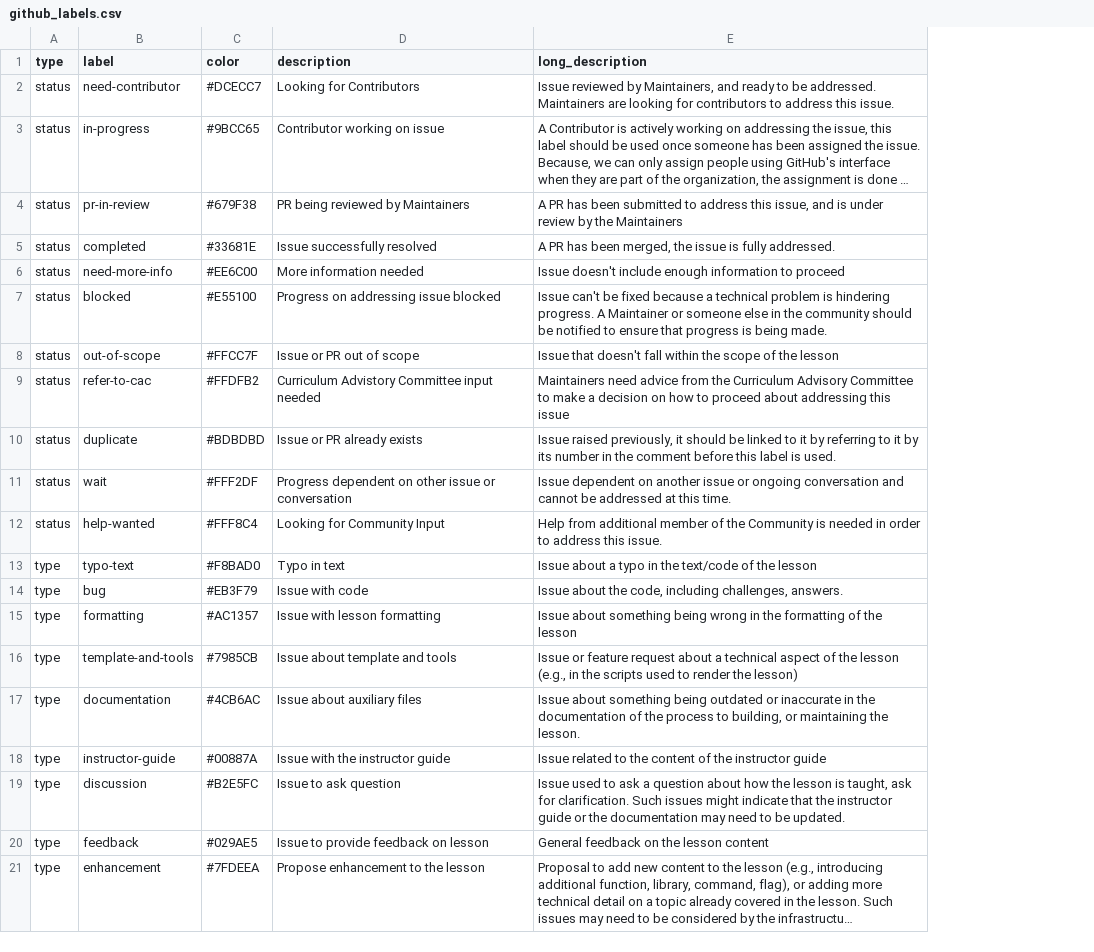
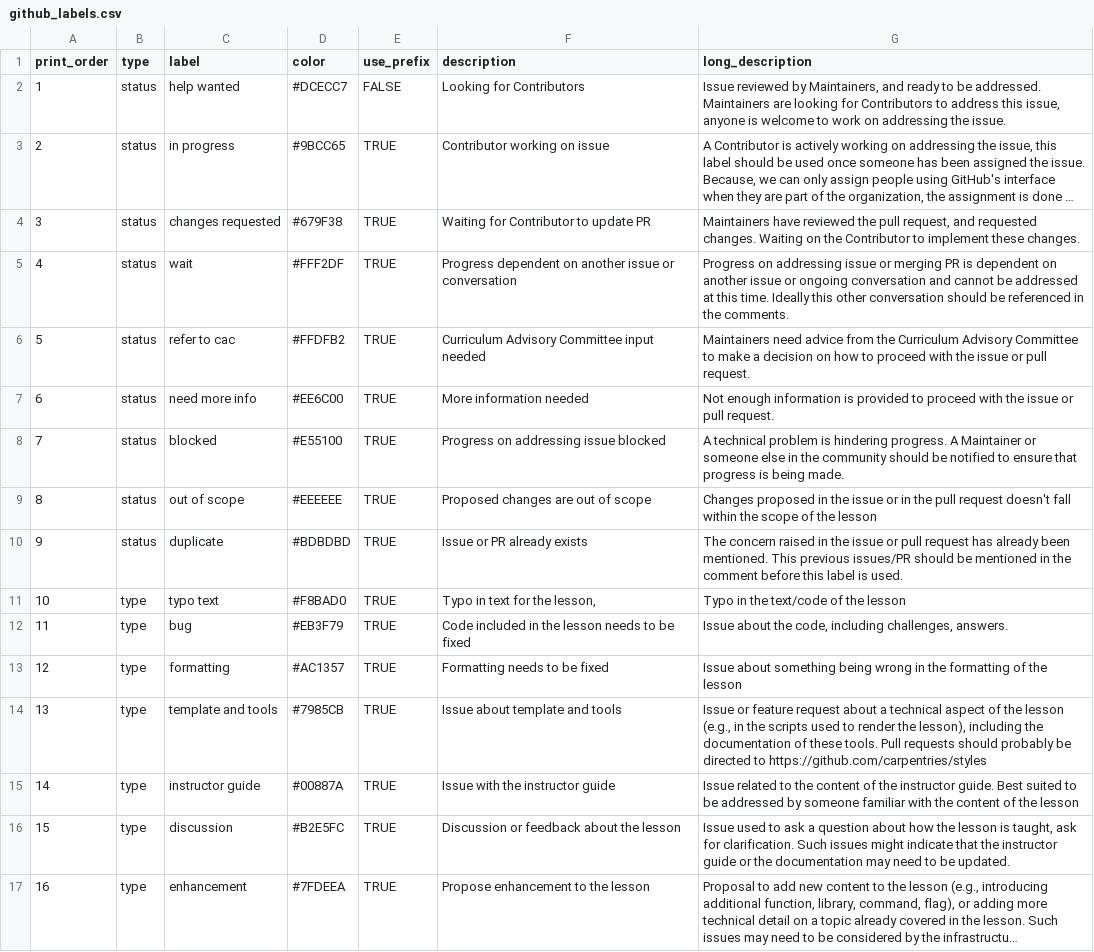
Before and after one commit to swcarpentry-ja/carpentries-coc, a CSV file: data/github_labels.csv, drawn as a sheet; only a part is shown; long unchanged cells end in …; removed rows and columns are numbered as before the commit, all else as after; the diff covers the shown part only; the diff names each change by its address in the sheet, - before the commit and + after, or states it on an @@ line.

Commit message:
update github labels to use in our lessons

```diff
--- a/data/github_labels.csv
+++ b/data/github_labels.csv
+column A (print_order), rows 2-4: 1 | 2 | 3; rows 7-8: 6 | 7; rows 10-17: 9 | 10 | 11 | 12 | 13 | 14 | 15 | 16
+column E (use_prefix), rows 2-4: FALSE | TRUE | TRUE; rows 7-8: TRUE | TRUE; rows 10-17: all TRUE
-C2 (label): need-contributor
+C2 (label): help wanted
-G2 (long_description): …looking for contributors to address this issue.
+G2 (long_description): …looking for Contributors to address this issue, anyone is welcome to work on addressing the issue.
-C3 (label): in-progress
+C3 (label): in progress
-C4 (label): pr-in-review
+C4 (label): changes requested
-F4 (description): PR being reviewed by Maintainers
+F4 (description): Waiting for Contributor to update PR
-G4 (long_description): A PR has been submitted to address this issue, and is under review by the Maintainers
+G4 (long_description): Maintainers have reviewed the pull request, and requested changes. Waiting on the Contributor to implement these changes.
-row 5: status | completed | #33681E | Issue successfully resolved | A PR has been merged, the issue is fully addressed.
+row 5: 4 | status | wait | #FFF2DF | TRUE | Progress dependent on another issue or conversation | Progress on addressing issue or merging PR is dependent on another issue or ongoing conversation and cannot be addressed at this time. Ideally this other conversation should be referenced in the comments.
+row 6: 5 | status | refer to cac | #FFDFB2 | TRUE | Curriculum Advisory Committee input needed | Maintainers need advice from the Curriculum Advisory Committee to make a decision on how to proceed with the issue or pull request.
-C7 (label): need-more-info
+C7 (label): need more info
-G7 (long_description): Issue doesn't include enough information to proceed
+G7 (long_description): Not enough information is provided to proceed with the issue or pull request.
-G8 (long_description): Issue can't be fixed because a technical problem…
+G8 (long_description): A technical problem…
-row 8: status | out-of-scope | #FFCC7F | Issue or PR out of scope | Issue that doesn't fall within the scope of the lesson
-row 9: status | refer-to-cac | #FFDFB2 | Curriculum Advistory Committee input needed | Maintainers need advice from the Curriculum Advisory Committee to make a decision on how to proceed about addressing this issue
+row 9: 8 | status | out of scope | #EEEEEE | TRUE | Proposed changes are out of scope | Changes proposed in the issue or in the pull request doesn't fall within the scope of the lesson
-G10 (long_description): Issue raised previously, it should be linked to it by referring to it by its number in the…
+G10 (long_description): The concern raised in the issue or pull request has already been mentioned. This previous issues/PR should be mentioned in the…
-row 11: status | wait | #FFF2DF | Progress dependent on other issue or conversation | Issue dependent on another issue or ongoing conversation and cannot be addressed at this time.
-row 12: status | help-wanted | #FFF8C4 | Looking for Community Input | Help from additional member of the Community is needed in order to address this issue.
-C11 (label): typo-text
+C11 (label): typo text
-F11 (description): Typo in text
+F11 (description): Typo in text for the lesson,
-G11 (long_description): Issue about a typo in the text/code of the lesson
+G11 (long_description): Typo in the text/code of the lesson
-F12 (description): Issue with code
+F12 (description): Code included in the lesson needs to be fixed
-F13 (description): Issue with lesson formatting
+F13 (description): Formatting needs to be fixed
-C14 (label): template-and-tools
+C14 (label): template and tools
-G14 (long_description): …render the lesson)
+G14 (long_description): …render the lesson), including the documentation of these tools. Pull requests should probably be directed to https://github.com/carpentries/styles
-row 17: type | documentation | #4CB6AC | Issue about auxiliary files | Issue about something being outdated or inaccurate in the documentation of the process to building, or maintaining the lesson.
-C15 (label): instructor-guide
+C15 (label): instructor guide
-G15 (long_description): …the instructor guide
+G15 (long_description): …the instructor guide. Best suited to be addressed by someone familiar with the content of the lesson
-F16 (description): Issue to ask question
+F16 (description): Discussion or feedback about the lesson
-row 20: type | feedback | #029AE5 | Issue to provide feedback on lesson | General feedback on the lesson content
```
Also changed, not shown: 1 added row, 2 removed rows and 5 edited cells elsewhere in this file, 1 other file.
